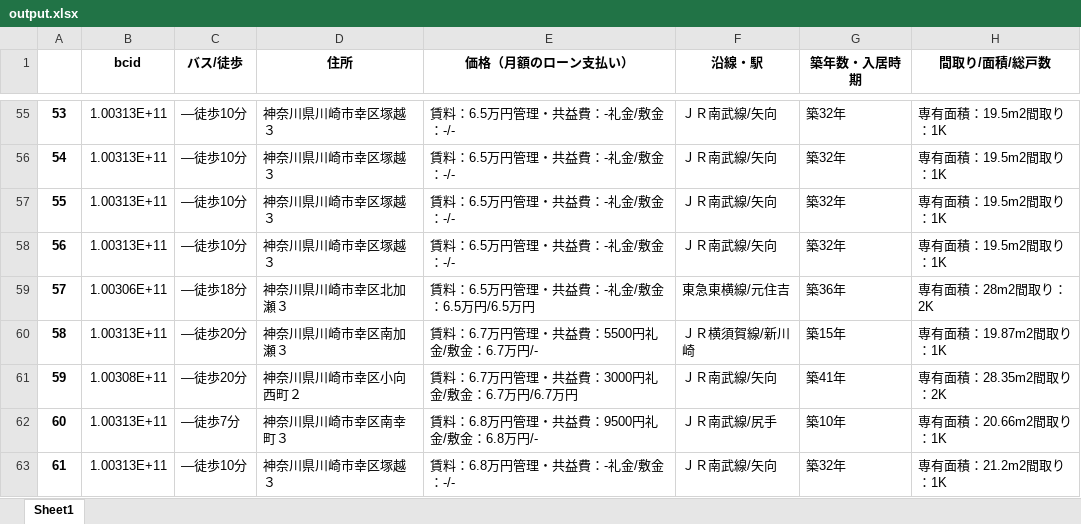
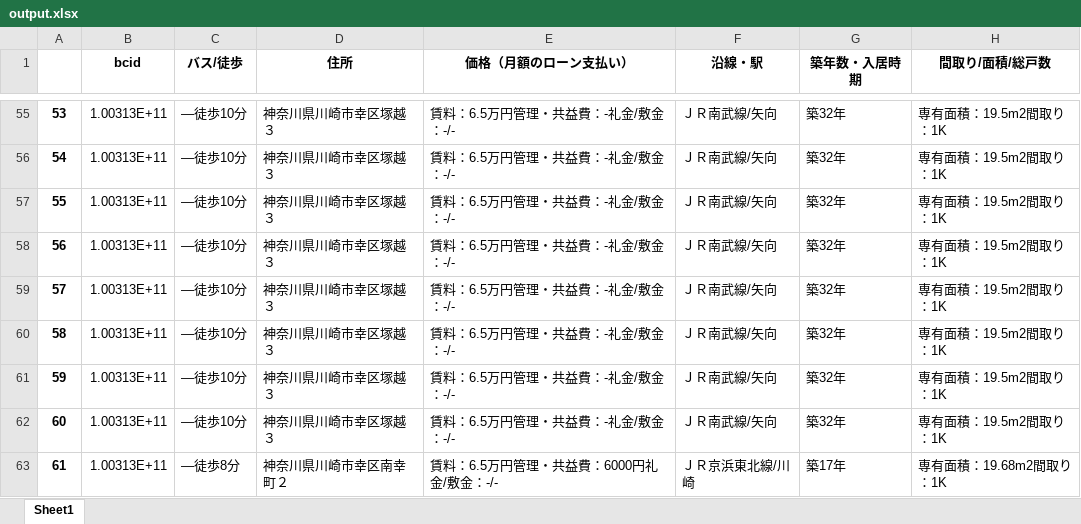
Before and after one commit to kerutan1234/sumo, an Excel workbook: output.xlsx, sheet Sheet1, drawn as a sheet; only a part is shown, gaps mark what is left out; values as stored, in another font and other column widths than the file's, no borders; the diff covers the shown part only; the diff names each change by its address in the sheet, - before the commit and + after, or states it on an @@ line.

```diff
--- a/output.xlsx (sheet Sheet1)
+++ b/output.xlsx (sheet Sheet1)
-B59 (bcid): 1.00306E+11
+B59 (bcid): 1.00313E+11
-C59 (バス/徒歩): ―徒歩18分
+C59 (バス/徒歩): ―徒歩10分
-D59 (住所): 神奈川県川崎市幸区北加瀬３
+D59 (住所): 神奈川県川崎市幸区塚越３
-E59 (価格（月額のローン支払い）): 賃料：6.5万円管理・共益費：-礼金/敷金：6.5万円/6.5万円
+E59 (価格（月額のローン支払い）): 賃料：6.5万円管理・共益費：-礼金/敷金：-/-
-F59 (沿線・駅): 東急東横線/元住吉
+F59 (沿線・駅): ＪＲ南武線/矢向
-G59 (築年数・入居時期): 築36年
+G59 (築年数・入居時期): 築32年
-H59 (間取り/面積/総戸数): 専有面積：28m2間取り：2K
+H59 (間取り/面積/総戸数): 専有面積：19.5m2間取り：1K
-C60:C61 (バス/徒歩): ―徒歩20分
+C60:C61 (バス/徒歩): ―徒歩10分
-D60 (住所): 神奈川県川崎市幸区南加瀬３
+D60 (住所): 神奈川県川崎市幸区塚越３
-E60 (価格（月額のローン支払い）): 賃料：6.7万円管理・共益費：5500円礼金/敷金：6.7万円/-
+E60 (価格（月額のローン支払い）): 賃料：6.5万円管理・共益費：-礼金/敷金：-/-
-F60 (沿線・駅): ＪＲ横須賀線/新川崎
+F60 (沿線・駅): ＪＲ南武線/矢向
-G60 (築年数・入居時期): 築15年
+G60 (築年数・入居時期): 築32年
-H60 (間取り/面積/総戸数): 専有面積：19.87m2間取り：1K
+H60 (間取り/面積/総戸数): 専有面積：19.5m2間取り：1K
-B61 (bcid): 1.00308E+11
+B61 (bcid): 1.00313E+11
-D61 (住所): 神奈川県川崎市幸区小向西町２
+D61 (住所): 神奈川県川崎市幸区塚越３
-E61 (価格（月額のローン支払い）): 賃料：6.7万円管理・共益費：3000円礼金/敷金：6.7万円/6.7万円
+E61 (価格（月額のローン支払い）): 賃料：6.5万円管理・共益費：-礼金/敷金：-/-
-G61 (築年数・入居時期): 築41年
+G61 (築年数・入居時期): 築32年
-H61 (間取り/面積/総戸数): 専有面積：28.35m2間取り：2K
+H61 (間取り/面積/総戸数): 専有面積：19.5m2間取り：1K
-C62 (バス/徒歩): ―徒歩7分
+C62 (バス/徒歩): ―徒歩10分
-D62 (住所): 神奈川県川崎市幸区南幸町３
+D62 (住所): 神奈川県川崎市幸区塚越３
-E62 (価格（月額のローン支払い）): 賃料：6.8万円管理・共益費：9500円礼金/敷金：6.8万円/-
+E62 (価格（月額のローン支払い）): 賃料：6.5万円管理・共益費：-礼金/敷金：-/-
-F62 (沿線・駅): ＪＲ南武線/尻手
+F62 (沿線・駅): ＪＲ南武線/矢向
-G62 (築年数・入居時期): 築10年
+G62 (築年数・入居時期): 築32年
-H62 (間取り/面積/総戸数): 専有面積：20.66m2間取り：1K
+H62 (間取り/面積/総戸数): 専有面積：19.5m2間取り：1K
-C63 (バス/徒歩): ―徒歩10分
+C63 (バス/徒歩): ―徒歩8分
-D63 (住所): 神奈川県川崎市幸区塚越３
+D63 (住所): 神奈川県川崎市幸区南幸町２
-E63 (価格（月額のローン支払い）): 賃料：6.8万円管理・共益費：-礼金/敷金：-/-
+E63 (価格（月額のローン支払い）): 賃料：6.5万円管理・共益費：6000円礼金/敷金：-/-
-F63 (沿線・駅): ＪＲ南武線/矢向
+F63 (沿線・駅): ＪＲ京浜東北線/川崎
-G63 (築年数・入居時期): 築32年
+G63 (築年数・入居時期): 築17年
-H63 (間取り/面積/総戸数): 専有面積：21.2m2間取り：1K
+H63 (間取り/面積/総戸数): 専有面積：19.68m2間取り：1K
```
Also changed, not shown: 490 edited cells elsewhere in this sheet, 1 other file.
